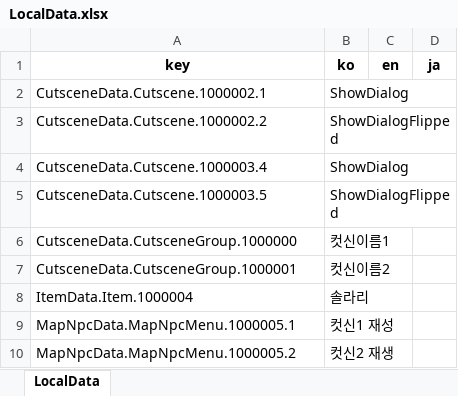
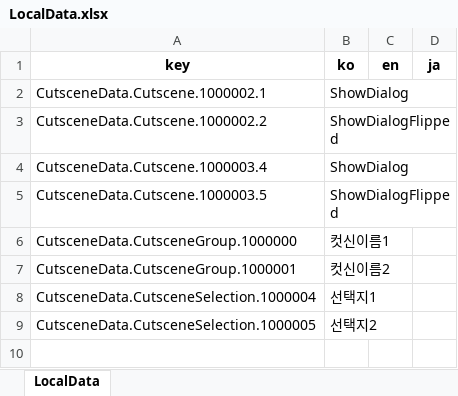
Before and after one commit to Lunaria-Project/lunaria-data-json, an Excel workbook: data/_meta/LocalData.xlsx, sheet LocalData, drawn as a sheet; values as stored, in another font and other column widths than the file's, no borders; removed rows and columns are numbered as before the commit, all else as after; the diff names each change by its address in the sheet, - before the commit and + after, or states it on an @@ line.

```diff
--- a/data/_meta/LocalData.xlsx (sheet LocalData)
+++ b/data/_meta/LocalData.xlsx (sheet LocalData)
-row 8: ItemData.Item.1000004 | 솔라리
-row 9: MapNpcData.MapNpcMenu.1000005.1 | 컷신1 재성
-row 10: MapNpcData.MapNpcMenu.1000005.2 | 컷신2 재생
+row 8: CutsceneData.CutsceneSelection.1000004 | 선택지1
+row 9: CutsceneData.CutsceneSelection.1000005 | 선택지2
```
Also changed, not shown: 5 other files.
